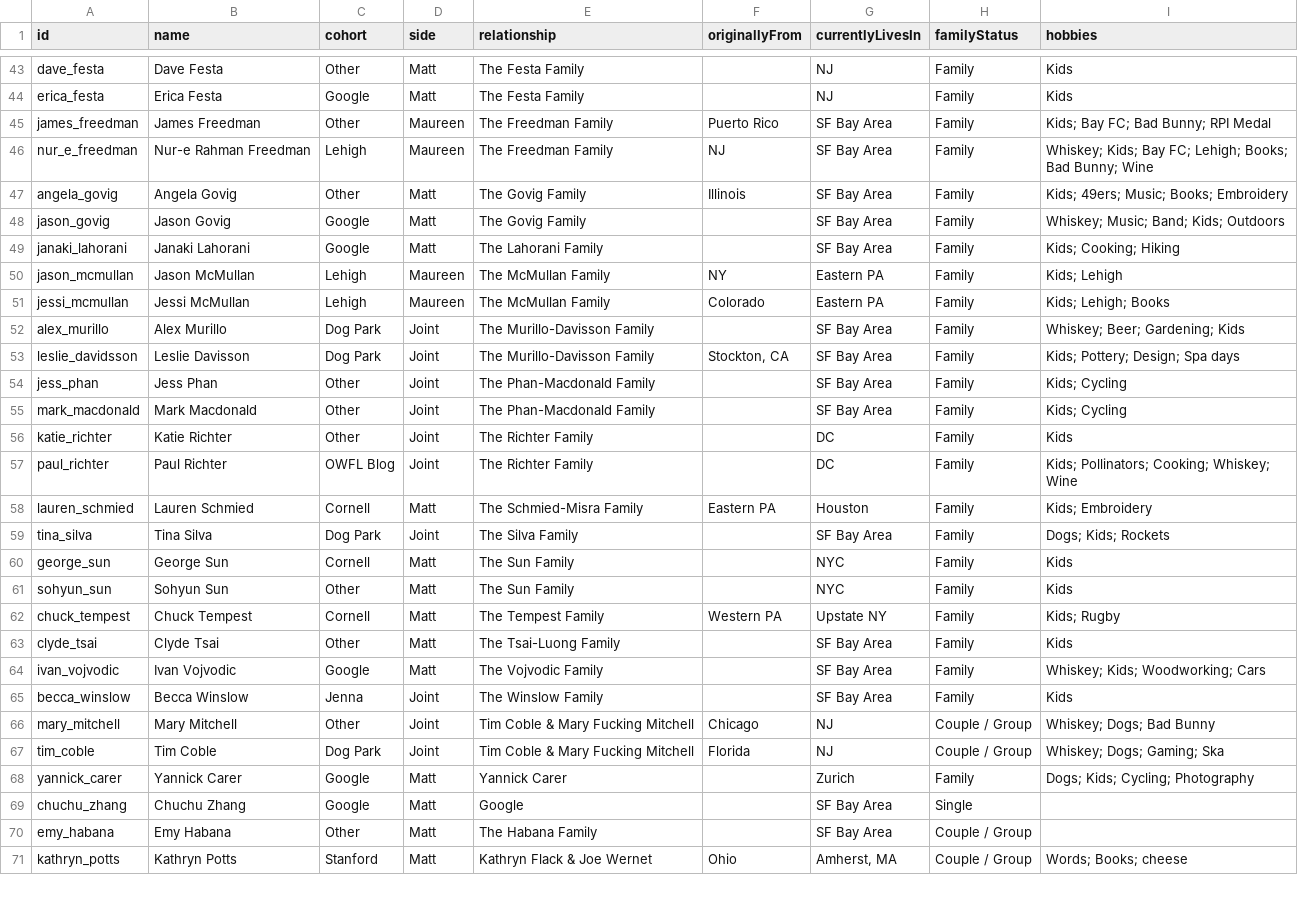
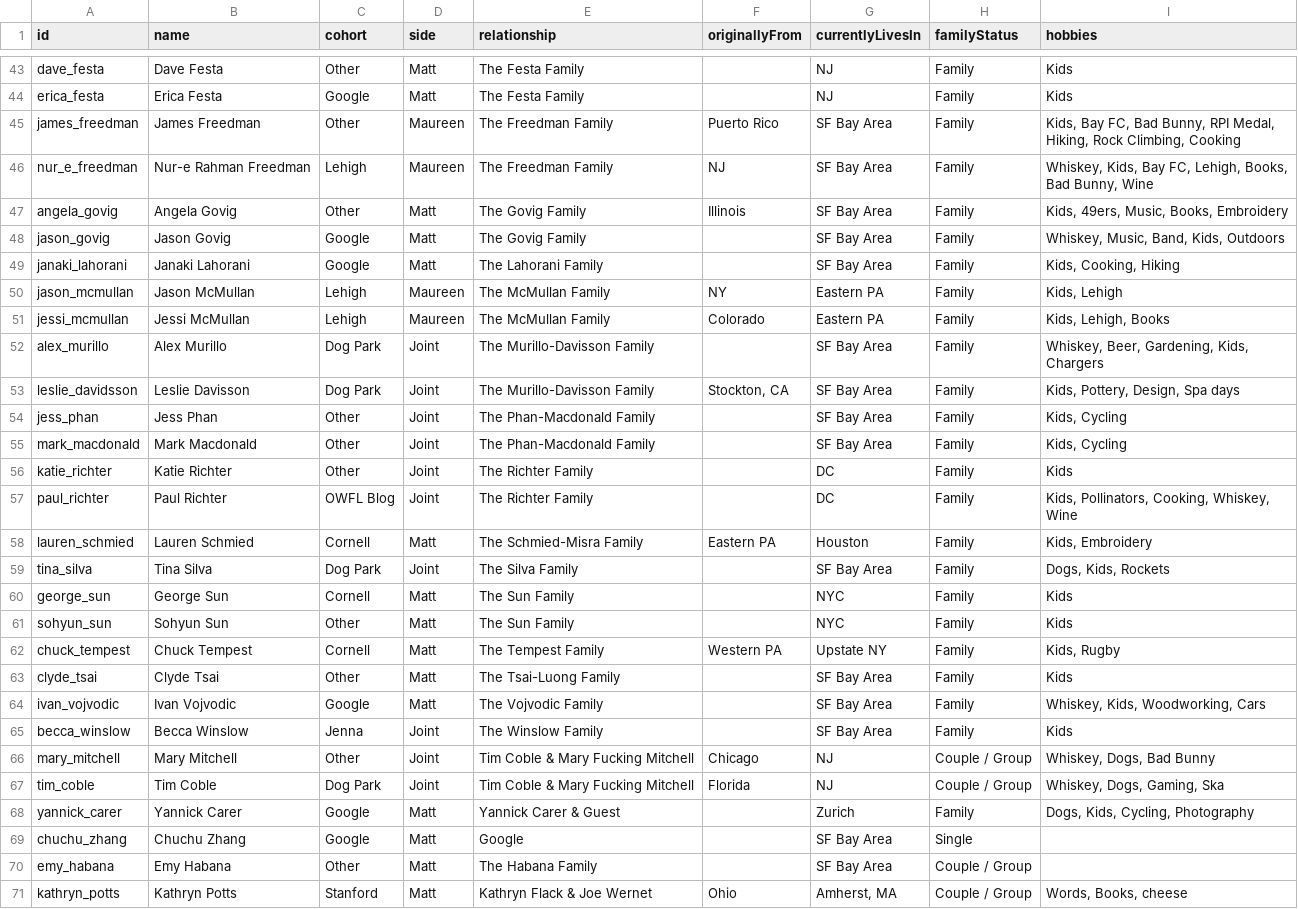
Before and after one commit to mhoying/wedding-graph, a CSV file: public/guests_template.csv, drawn as a sheet; only a part is shown, gaps mark what is left out; the diff covers the shown part only; the diff names each change by its address in the sheet, - before the commit and + after, or states it on an @@ line.

Commit message:
Update sampleData.js and guests_template.csv with complete approved proposal tags for Angela Govig and all guests

```diff
--- a/public/guests_template.csv
+++ b/public/guests_template.csv
-I45 (hobbies): Kids; Bay FC; Bad Bunny; RPI Medal
+I45 (hobbies): Kids, Bay FC, Bad Bunny, RPI Medal, Hiking, Rock Climbing, Cooking
-I46 (hobbies): Whiskey; Kids; Bay FC; Lehigh; Books; Bad Bunny; Wine
+I46 (hobbies): Whiskey, Kids, Bay FC, Lehigh, Books, Bad Bunny, Wine
-I47 (hobbies): Kids; 49ers; Music; Books; Embroidery
+I47 (hobbies): Kids, 49ers, Music, Books, Embroidery
-I48 (hobbies): Whiskey; Music; Band; Kids; Outdoors
+I48 (hobbies): Whiskey, Music, Band, Kids, Outdoors
-I49 (hobbies): Kids; Cooking; Hiking
+I49 (hobbies): Kids, Cooking, Hiking
-I50 (hobbies): Kids; Lehigh
+I50 (hobbies): Kids, Lehigh
-I51 (hobbies): Kids; Lehigh; Books
+I51 (hobbies): Kids, Lehigh, Books
-I52 (hobbies): Whiskey; Beer; Gardening; Kids
+I52 (hobbies): Whiskey, Beer, Gardening, Kids, Chargers
-I53 (hobbies): Kids; Pottery; Design; Spa days
+I53 (hobbies): Kids, Pottery, Design, Spa days
-I54:I55 (hobbies): Kids; Cycling
+I54:I55 (hobbies): Kids, Cycling
-I57 (hobbies): Kids; Pollinators; Cooking; Whiskey; Wine
+I57 (hobbies): Kids, Pollinators, Cooking, Whiskey, Wine
-I58 (hobbies): Kids; Embroidery
+I58 (hobbies): Kids, Embroidery
-I59 (hobbies): Dogs; Kids; Rockets
+I59 (hobbies): Dogs, Kids, Rockets
-I62 (hobbies): Kids; Rugby
+I62 (hobbies): Kids, Rugby
-I64 (hobbies): Whiskey; Kids; Woodworking; Cars
+I64 (hobbies): Whiskey, Kids, Woodworking, Cars
-I66 (hobbies): Whiskey; Dogs; Bad Bunny
+I66 (hobbies): Whiskey, Dogs, Bad Bunny
-I67 (hobbies): Whiskey; Dogs; Gaming; Ska
+I67 (hobbies): Whiskey, Dogs, Gaming, Ska
-E68 (relationship): Yannick Carer
+E68 (relationship): Yannick Carer & Guest
-I68 (hobbies): Dogs; Kids; Cycling; Photography
+I68 (hobbies): Dogs, Kids, Cycling, Photography
-I71 (hobbies): Words; Books; cheese
+I71 (hobbies): Words, Books, cheese
```
Also changed, not shown: 35 edited cells elsewhere in this file, 1 other file.
